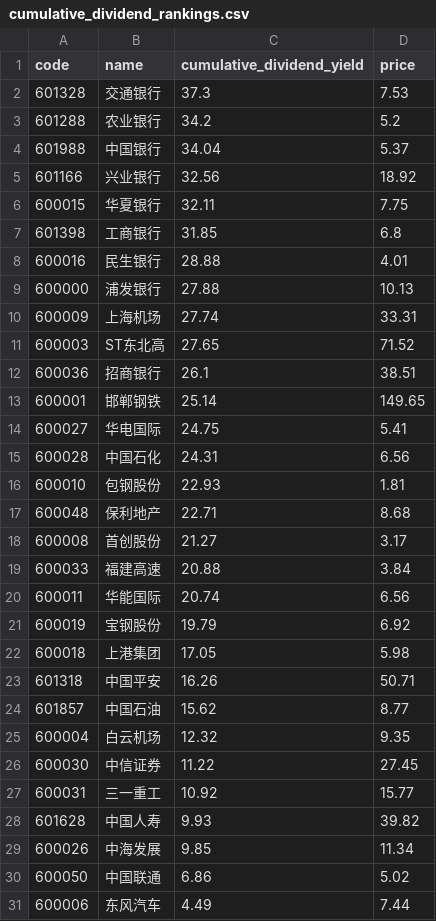
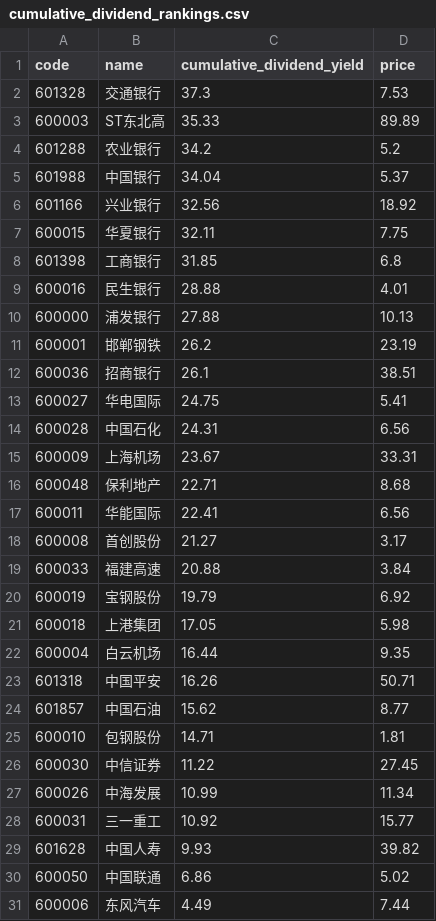
Before and after one commit to timoseven/dividend-ranker, a CSV file: data/cumulative_dividend_rankings.csv, drawn as a sheet.

```diff
--- a/data/cumulative_dividend_rankings.csv
+++ b/data/cumulative_dividend_rankings.csv
@@ -2,2 +2,3 @@
 601328,交通银行,37.3,7.53
+600003,ST东北高,35.33,89.89
 601288,农业银行,34.2,5.2
@@ -9,22 +10,21 @@
 600000,浦发银行,27.88,10.13
-600009,上海机场,27.74,33.31
-600003,ST东北高,27.65,71.52
+600001,邯郸钢铁,26.2,23.19
 600036,招商银行,26.1,38.51
-600001,邯郸钢铁,25.14,149.65
 600027,华电国际,24.75,5.41
 600028,中国石化,24.31,6.56
-600010,包钢股份,22.93,1.81
+600009,上海机场,23.67,33.31
 600048,保利地产,22.71,8.68
+600011,华能国际,22.41,6.56
 600008,首创股份,21.27,3.17
 600033,福建高速,20.88,3.84
-600011,华能国际,20.74,6.56
 600019,宝钢股份,19.79,6.92
 600018,上港集团,17.05,5.98
+600004,白云机场,16.44,9.35
 601318,中国平安,16.26,50.71
 601857,中国石油,15.62,8.77
-600004,白云机场,12.32,9.35
+600010,包钢股份,14.71,1.81
 600030,中信证券,11.22,27.45
+600026,中海发展,10.99,11.34
 600031,三一重工,10.92,15.77
 601628,中国人寿,9.93,39.82
-600026,中海发展,9.85,11.34
 600050,中国联通,6.86,5.02
```
Also changed, not shown: data/2020_dividend_rankings.csv, data/2021_dividend_rankings.csv, 6 other files.
